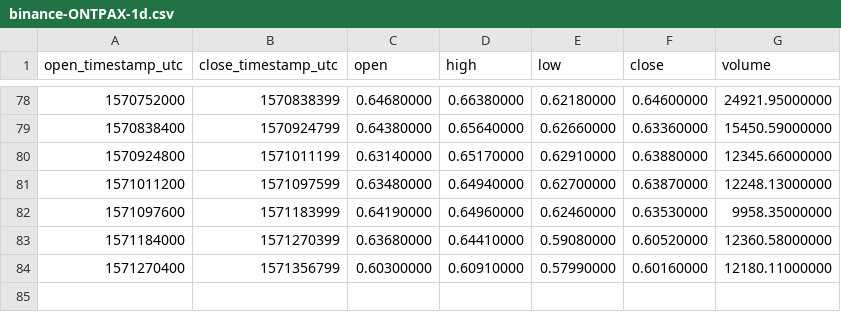
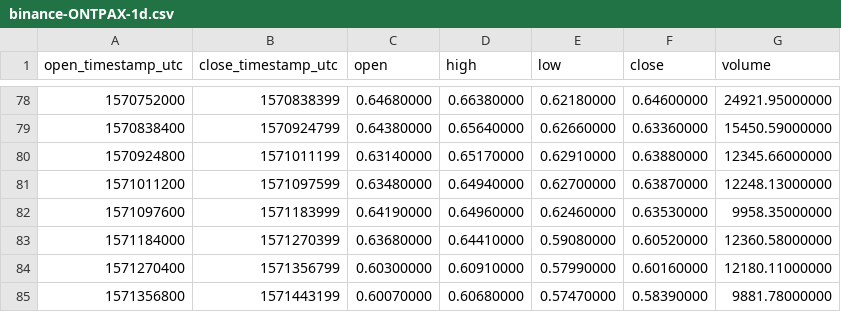
Before and after one commit to cryptobigbro/binance-ONTPAX, a CSV file: binance-ONTPAX-1d.csv, drawn as a sheet; only a part is shown, gaps mark what is left out; the diff names each change by its address in the sheet, - before the commit and + after, or states it on an @@ line.

```diff
--- a/binance-ONTPAX-1d.csv
+++ b/binance-ONTPAX-1d.csv
+row 85: 1571356800 | 1571443199 | 0.60070000 | 0.60680000 | 0.57470000 | 0.58390000 | 9881.78000000
```
Also changed, not shown: binance-ONTPAX-1h.csv.
